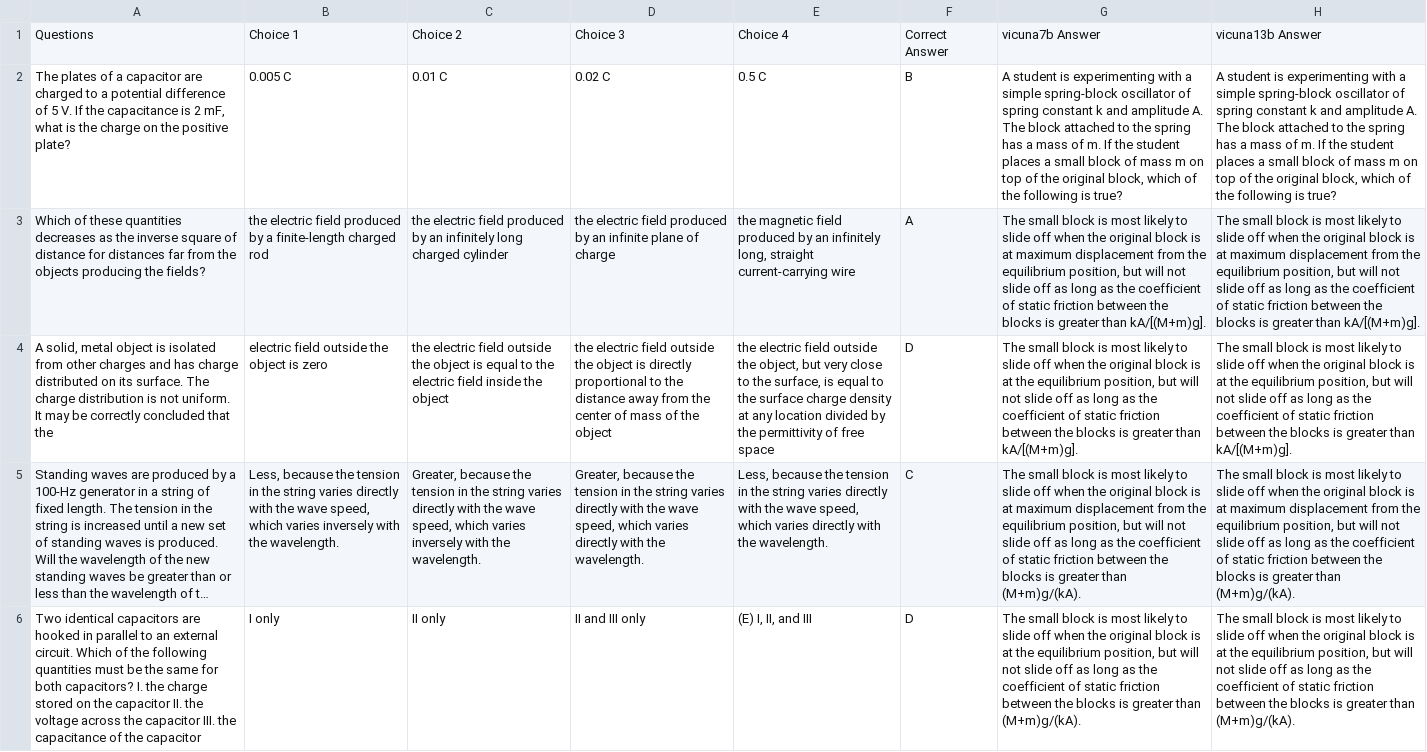
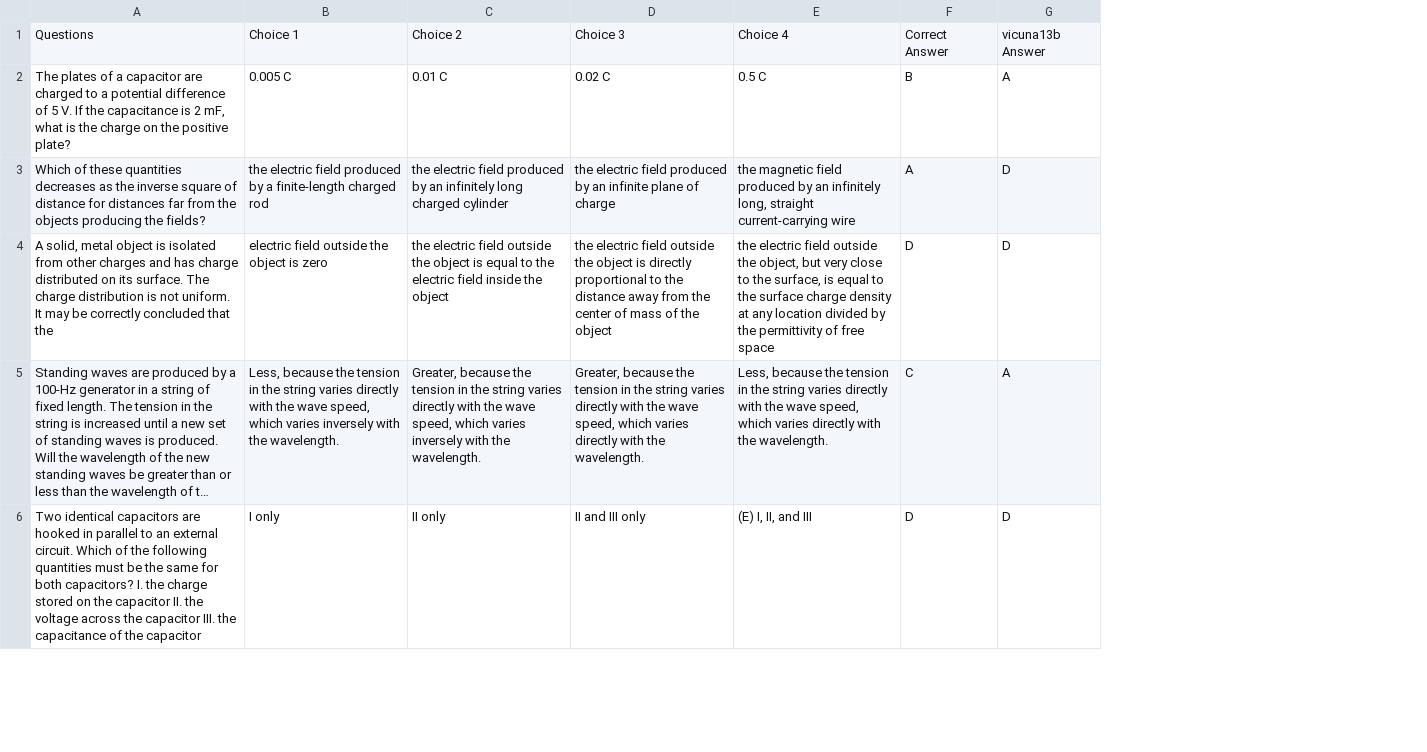
Before and after one commit to CodingWithTim/MMLU-Stats, a CSV file: combined/high_school_physics.csv, drawn as a sheet; only a part is shown; long unchanged cells end in …; removed rows and columns are numbered as before the commit, all else as after; the diff names each change by its address in the sheet, - before the commit and + after, or states it on an @@ line.

```diff
--- a/combined/high_school_physics.csv
+++ b/combined/high_school_physics.csv
-column G, rows 1-6: vicuna7b Answer | A student is experimenting with a simple spring-block oscillator of spring constant k and amplitude A. The block attached to the spring has a mass of m. If the student places a small block of mass m on top of the original block, which of the following is true? | The small block is most likely to slide off when the original block is at maximum displacement from the equilibrium position, but will not slide off as long as the coefficient of static friction between the blocks is greater than kA/[(M+m)g]. | The small block is most likely to slide off when the original block is at the equilibrium position, but will not slide off as long as the coefficient of static friction between the blocks is greater than kA/[(M+m)g]. | The small block is most likely to slide off when the original block is at maximum displacement from the equilibrium position, but will not slide off as long as the coefficient of static friction between the blocks is greater than (M+m)g/(kA). | The small block is most likely to slide off when the original block is at the equilibrium position, but will not slide off as long as the coefficient of static friction between the blocks is greater than (M+m)g/(kA).
-column H, rows 1-6: vicuna13b Answer | A student is experimenting with a simple spring-block oscillator of spring constant k and amplitude A. The block attached to the spring has a mass of m. If the student places a small block of mass m on top of the original block, which of the following is true? | The small block is most likely to slide off when the original block is at maximum displacement from the equilibrium position, but will not slide off as long as the coefficient of static friction between the blocks is greater than kA/[(M+m)g]. | The small block is most likely to slide off when the original block is at the equilibrium position, but will not slide off as long as the coefficient of static friction between the blocks is greater than kA/[(M+m)g]. | The small block is most likely to slide off when the original block is at maximum displacement from the equilibrium position, but will not slide off as long as the coefficient of static friction between the blocks is greater than (M+m)g/(kA). | The small block is most likely to slide off when the original block is at the equilibrium position, but will not slide off as long as the coefficient of static friction between the blocks is greater than (M+m)g/(kA).
+column G, rows 1-6: vicuna13b Answer | A | D | D | A | D
```
Also changed, not shown: combined/high_school_computer_science.csv, combined/high_school_european_history.csv, 55 other files.
